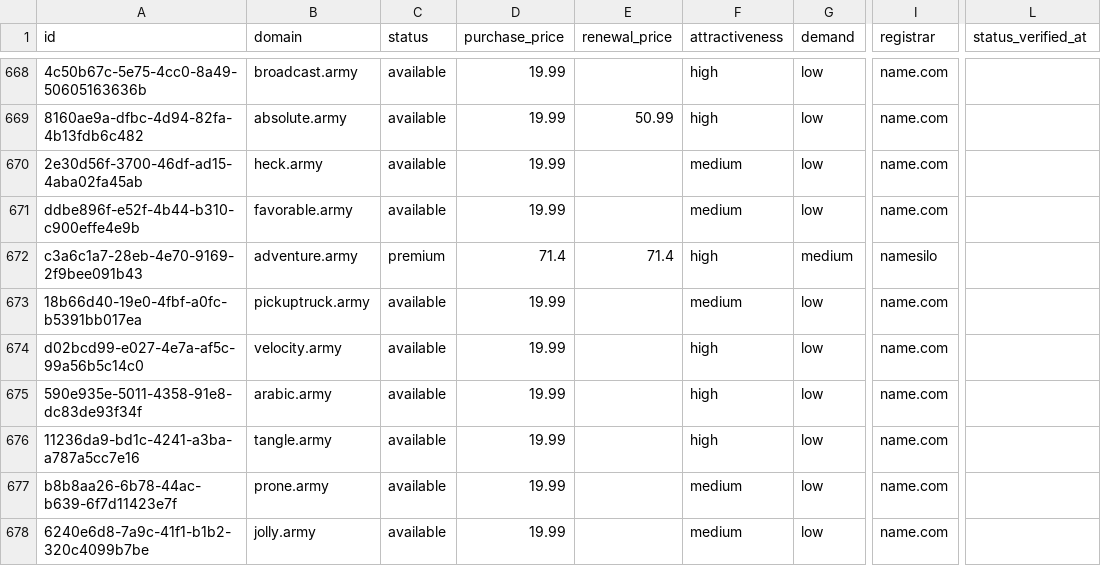
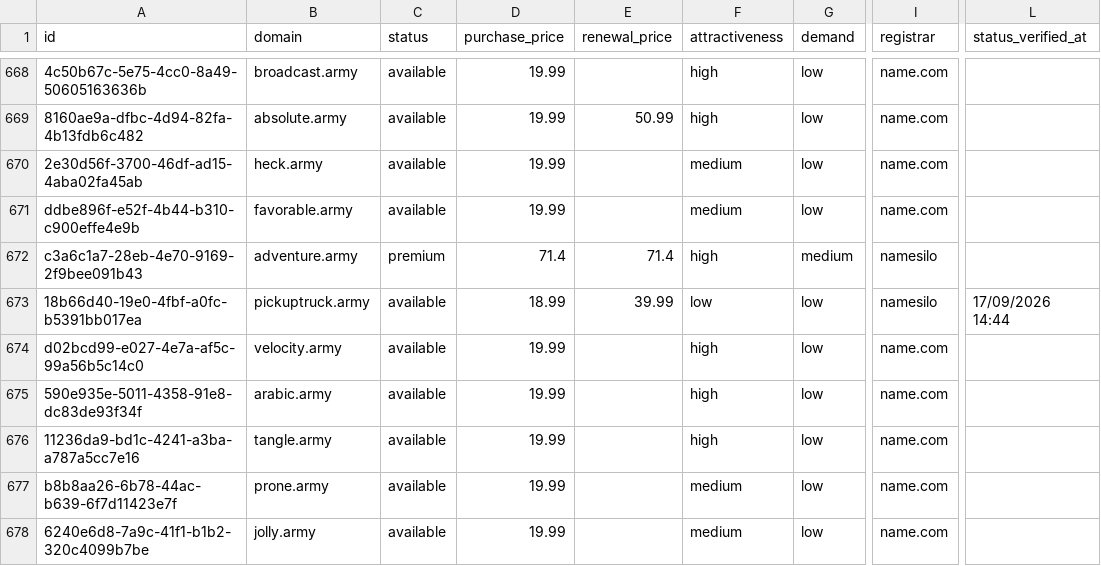
Before and after one commit to UniqueDomains/army-oneword-domains, a CSV file: army.csv, drawn as a sheet; only a part is shown, gaps mark what is left out; the diff names each change by its address in the sheet, - before the commit and + after, or states it on an @@ line.

Commit message:
Domains update

```diff
--- a/army.csv
+++ b/army.csv
-D673 (purchase_price): 19.99
+D673 (purchase_price): 18.99
-E673 (renewal_price): (empty)
+E673 (renewal_price): 39.99
-F673 (attractiveness): medium
+F673 (attractiveness): low
-I673 (registrar): name.com
+I673 (registrar): namesilo
-L673 (status_verified_at): (empty)
+L673 (status_verified_at): 17/09/2026 14:44
```
Also changed, not shown: 4 other files.
